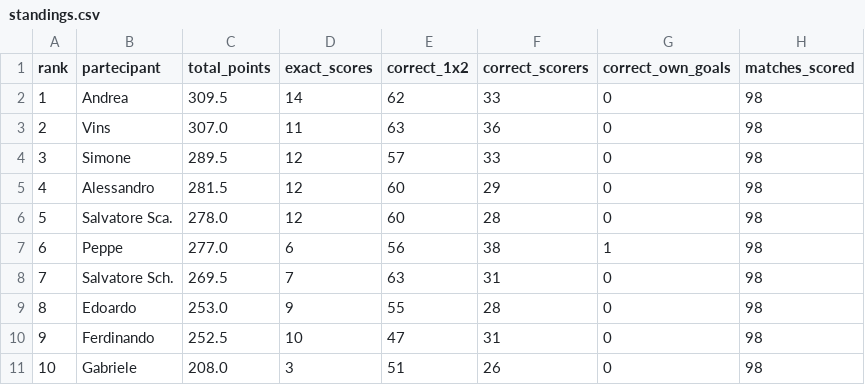
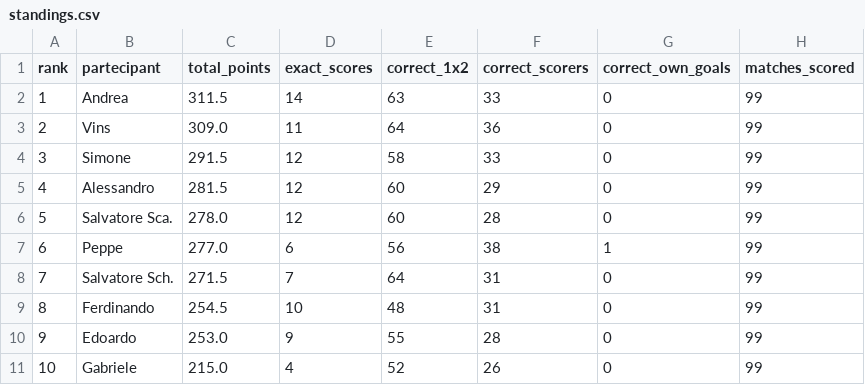
Before and after one commit to andreapoi/INNIAREBACK, a CSV file: data/standings.csv, drawn as a sheet.

Commit message:
Update standings - 2026-07-12 05:25:03

```diff
--- a/data/standings.csv
+++ b/data/standings.csv
@@ -1,11 +1,11 @@
 rank,partecipant,total_points,exact_scores,correct_1x2,correct_scorers,correct_own_goals,matches_scored
-1,Andrea,309.5,14,62,33,0,98
-2,Vins,307.0,11,63,36,0,98
-3,Simone,289.5,12,57,33,0,98
-4,Alessandro,281.5,12,60,29,0,98
-5,Salvatore Sca.,278.0,12,60,28,0,98
-6,Peppe,277.0,6,56,38,1,98
-7,Salvatore Sch.,269.5,7,63,31,0,98
-8,Edoardo,253.0,9,55,28,0,98
-9,Ferdinando,252.5,10,47,31,0,98
-10,Gabriele,208.0,3,51,26,0,98
+1,Andrea,311.5,14,63,33,0,99
+2,Vins,309.0,11,64,36,0,99
+3,Simone,291.5,12,58,33,0,99
+4,Alessandro,281.5,12,60,29,0,99
+5,Salvatore Sca.,278.0,12,60,28,0,99
+6,Peppe,277.0,6,56,38,1,99
+7,Salvatore Sch.,271.5,7,64,31,0,99
+8,Ferdinando,254.5,10,48,31,0,99
+9,Edoardo,253.0,9,55,28,0,99
+10,Gabriele,215.0,4,52,26,0,99
```
